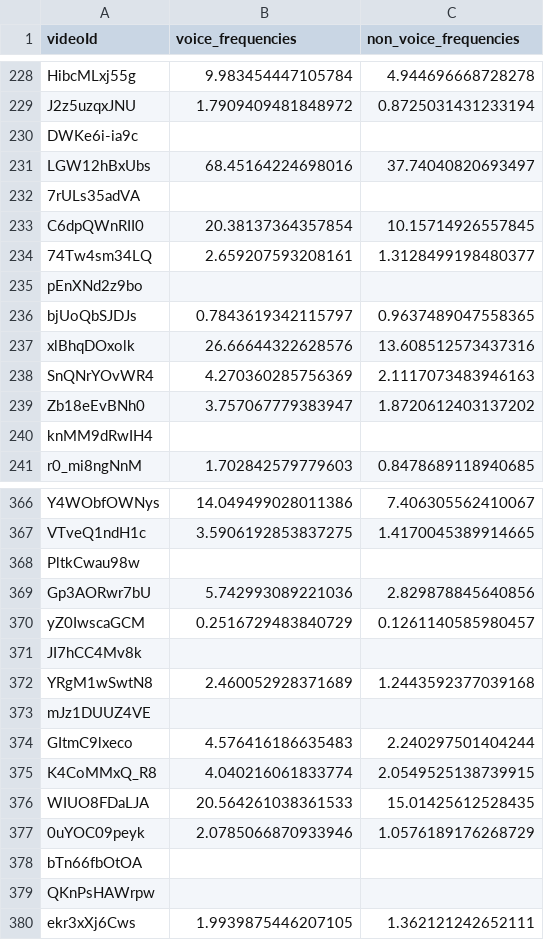
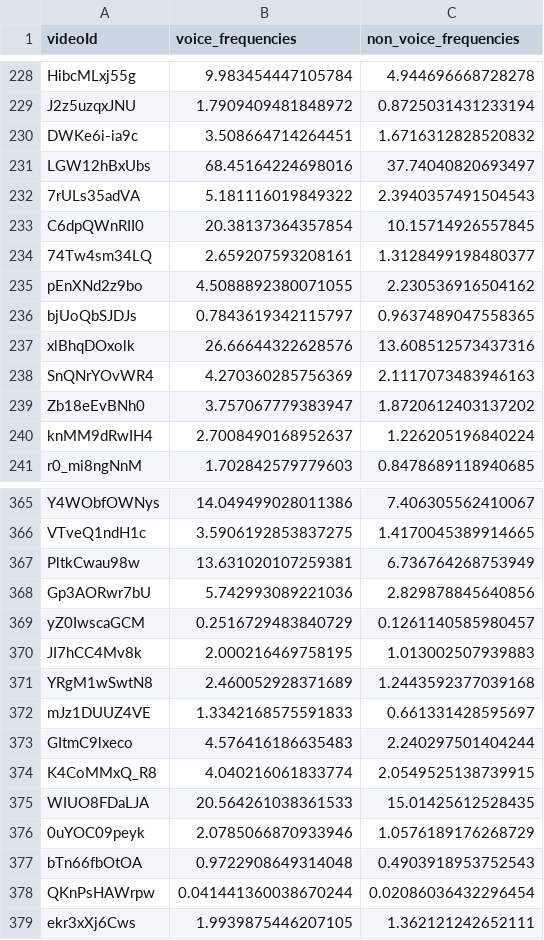
Before and after one commit to GiuliaSim/ML3-Educational-YouTube-Video-Classifier, a CSV file: data/dataset_audio_frequencies.csv, drawn as a sheet; only a part is shown, gaps mark what is left out; the diff covers the shown part only.

```diff
--- a/data/dataset_audio_frequencies.csv
+++ b/data/dataset_audio_frequencies.csv
@@ -229,8 +229,8 @@ HibcMLxj55g,9.983454447105784,4.944696668728278
 J2z5uzqxJNU,1.7909409481848972,0.8725031431233194
-DWKe6i-ia9c
+DWKe6i-ia9c,3.508664714264451,1.6716312828520832
 LGW12hBxUbs,68.45164224698016,37.74040820693497
-7rULs35adVA
+7rULs35adVA,5.181116019849322,2.3940357491504543
 C6dpQWnRII0,20.38137364357854,10.15714926557845
 74Tw4sm34LQ,2.659207593208161,1.3128499198480377
-pEnXNd2z9bo
+pEnXNd2z9bo,4.5088892380071055,2.230536916504162
 bjUoQbSJDJs,0.7843619342115797,0.9637489047558365
@@ -239,3 +239,3 @@ SnQNrYOvWR4,4.270360285756369,2.1117073483946163
 Zb18eEvBNh0,3.757067779383947,1.8720612403137202
-knMM9dRwIH4
+knMM9dRwIH4,2.7008490168952637,1.226205196840224
 r0_mi8ngNnM,1.702842579779603,0.8478689118940685
@@ -367,8 +366,8 @@ Y4WObfOWNys,14.049499028011386,7.406305562410067
 VTveQ1ndH1c,3.5906192853837275,1.4170045389914665
-PltkCwau98w
+PltkCwau98w,13.631020107259381,6.736764268753949
 Gp3AORwr7bU,5.742993089221036,2.829878845640856
 yZ0IwscaGCM,0.2516729483840729,0.1261140585980457
-JI7hCC4Mv8k
+JI7hCC4Mv8k,2.000216469758195,1.013002507939883
 YRgM1wSwtN8,2.460052928371689,1.2443592377039168
-mJz1DUUZ4VE
+mJz1DUUZ4VE,1.3342168575591833,0.661331428595697
 GItmC9lxeco,4.576416186635483,2.240297501404244
@@ -377,4 +376,4 @@ WIUO8FDaLJA,20.564261038361533,15.01425612528435
 0uYOC09peyk,2.0785066870933946,1.0576189176268729
-bTn66fbOtOA
-QKnPsHAWrpw
+bTn66fbOtOA,0.9722908649314048,0.4903918953752543
+QKnPsHAWrpw,0.041441360038670244,0.02086036432296454
 ekr3xXj6Cws,1.9939875446207105,1.362121242652111
```
Also changed, not shown: 1 removed row and 100 edited cells elsewhere in this file, data/dataset_audio_mfcc.csv, data/dataset_features_audio.csv, 2 other files.
